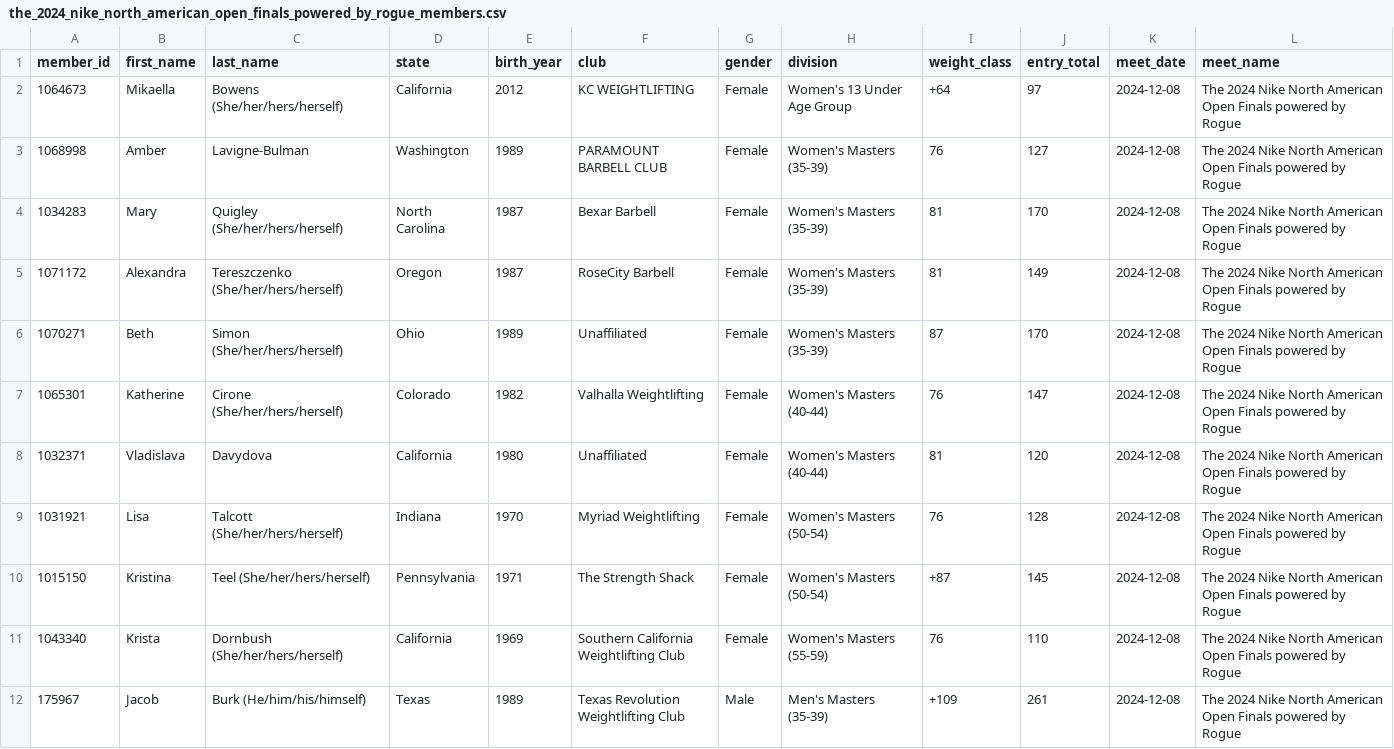
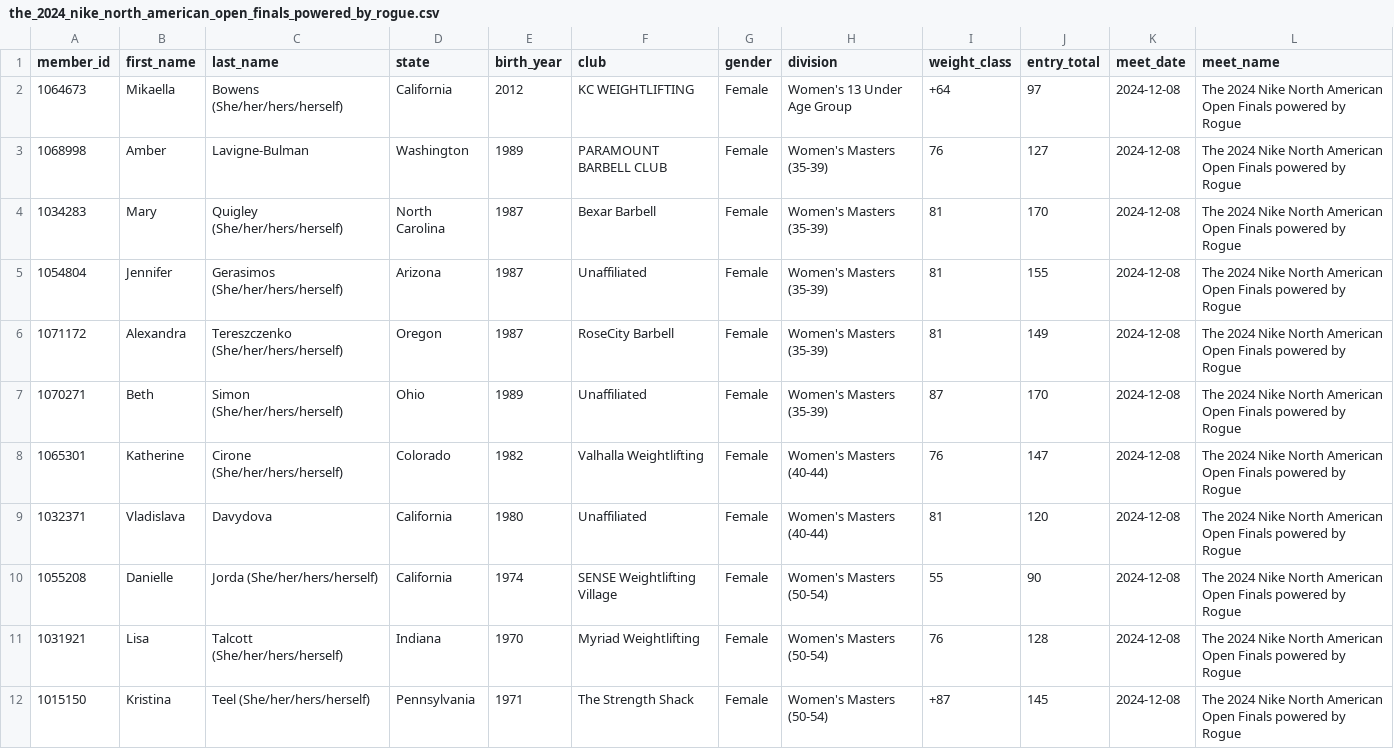
Before and after one commit to nrstemo26/upcoming_meet_scraper, a CSV file: data/the_2024_nike_north_american_open_finals_powered_by_rogue.csv (was data/the_2024_nike_north_american_open_finals_powered_by_rogue_members.csv), drawn as a sheet; only a part is shown; the shorter side is filled out with more unchanged rows.

```diff
--- a/data/the_2024_nike_north_american_open_finals_powered_by_rogue_members.csv
+++ b/data/the_2024_nike_north_american_open_finals_powered_by_rogue.csv
@@ -4,2 +4,3 @@ member_id,first_name,last_name,state,birth_year,club,gender,division,weight_clas
 1034283,Mary,Quigley (She/her/hers/herself),North Carolina,1987,Bexar Barbell,Female,Women's Masters (35-39),81,170,2024-12-08,The 2024 Nike North American Open Finals powered by Rogue
+1054804,Jennifer,Gerasimos (She/her/hers/herself),Arizona,1987,Unaffiliated,Female,Women's Masters (35-39),81,155,2024-12-08,The 2024 Nike North American Open Finals powered by Rogue
 1071172,Alexandra,Tereszczenko (She/her/hers/herself),Oregon,1987,RoseCity Barbell,Female,Women's Masters (35-39),81,149,2024-12-08,The 2024 Nike North American Open Finals powered by Rogue
@@ -8,2 +9,3 @@ member_id,first_name,last_name,state,birth_year,club,gender,division,weight_clas
 1032371,Vladislava,Davydova,California,1980,Unaffiliated,Female,Women's Masters (40-44),81,120,2024-12-08,The 2024 Nike North American Open Finals powered by Rogue
+1055208,Danielle,Jorda (She/her/hers/herself),California,1974,SENSE Weightlifting Village,Female,Women's Masters (50-54),55,90,2024-12-08,The 2024 Nike North American Open Finals powered by Rogue
 1031921,Lisa,Talcott (She/her/hers/herself),Indiana,1970,Myriad Weightlifting,Female,Women's Masters (50-54),76,128,2024-12-08,The 2024 Nike North American Open Finals powered by Rogue
```
Also changed, not shown: data/the_2024_nike_national_junior_championships_powered_by_rogue.csv, data/the_2024_nike_national_under_23_championships_powered_by_rogue.csv, 6 other files.
